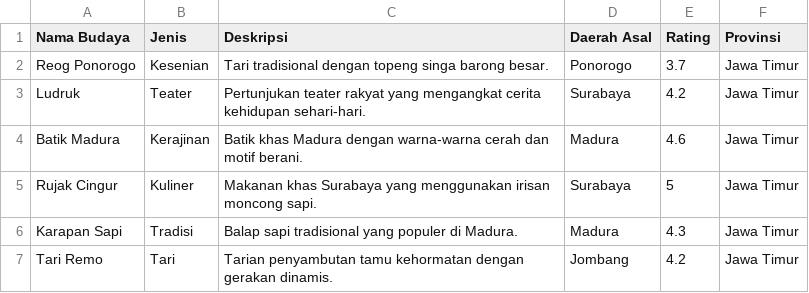
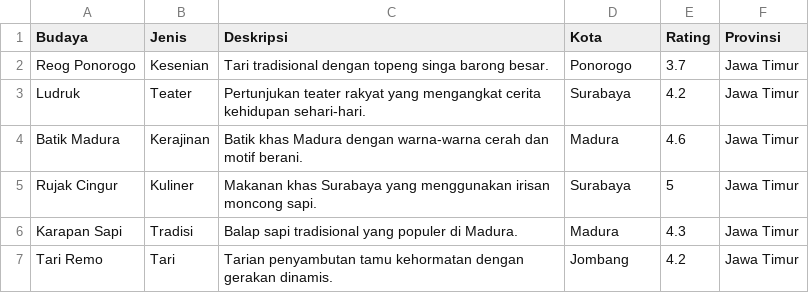
Before and after one commit to Finnseville/ML-WisataBudayaAI, a CSV file: budaya_jawa.csv, drawn as a sheet; only a part is shown.

Commit message:
Update budaya_jawa.csv

```diff
--- a/budaya_jawa.csv
+++ b/budaya_jawa.csv
@@ -1,2 +1,2 @@
-Nama Budaya,Jenis,Deskripsi,Daerah Asal,Rating,Provinsi
+Budaya,Jenis,Deskripsi,Kota,Rating,Provinsi
 Reog Ponorogo,Kesenian,Tari tradisional dengan topeng singa barong besar.,Ponorogo,3.7,Jawa Timur
```
